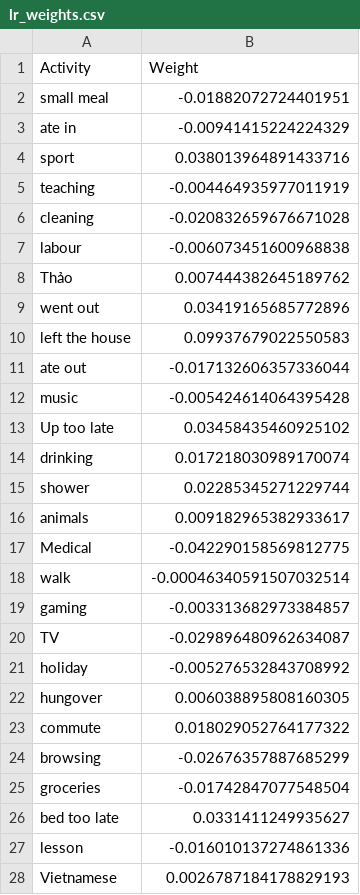
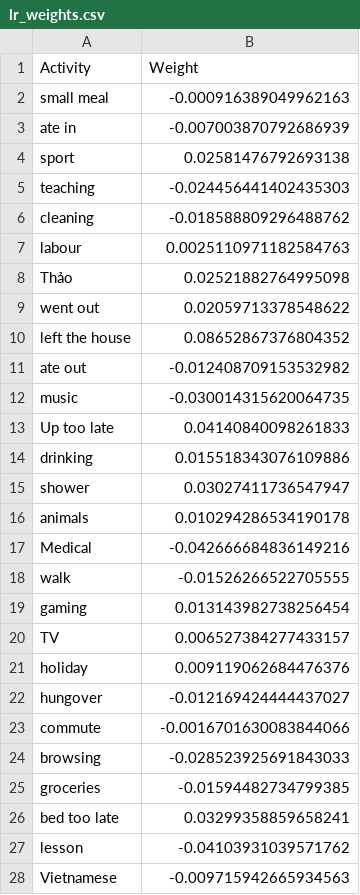
Before and after one commit to joepcash/daylio, a CSV file: data/processed/lr_weights.csv, drawn as a sheet; only a part is shown; the diff covers the shown part only.

```diff
--- a/data/processed/lr_weights.csv
+++ b/data/processed/lr_weights.csv
@@ -1,28 +1,28 @@
 Activity,Weight
-small meal,-0.01882072724401951
-ate in,-0.00941415224224329
-sport,0.038013964891433716
-teaching,-0.004464935977011919
-cleaning,-0.020832659676671028
-labour,-0.006073451600968838
-Thảo,0.007444382645189762
-went out,0.03419165685772896
-left the house,0.09937679022550583
-ate out,-0.017132606357336044
-music,-0.005424614064395428
-Up too late,0.03458435460925102
-drinking,0.017218030989170074
-shower,0.02285345271229744
-animals,0.009182965382933617
-Medical,-0.042290158569812775
-walk,-0.00046340591507032514
-gaming,-0.003313682973384857
-TV,-0.029896480962634087
-holiday,-0.005276532843708992
-hungover,0.006038895808160305
-commute,0.018029052764177322
-browsing,-0.02676357887685299
-groceries,-0.01742847077548504
-bed too late,0.0331411249935627
-lesson,-0.016010137274861336
-Vietnamese,0.0026787184178829193
+small meal,-0.000916389049962163
+ate in,-0.007003870792686939
+sport,0.02581476792693138
+teaching,-0.024456441402435303
+cleaning,-0.018588809296488762
+labour,0.0025110971182584763
+Thảo,0.02521882764995098
+went out,0.02059713378548622
+left the house,0.08652867376804352
+ate out,-0.012408709153532982
+music,-0.030014315620064735
+Up too late,0.04140840098261833
+drinking,0.015518343076109886
+shower,0.03027411736547947
+animals,0.010294286534190178
+Medical,-0.042666684836149216
+walk,-0.01526266522705555
+gaming,0.013143982738256454
+TV,0.006527384277433157
+holiday,0.009119062684476376
+hungover,-0.012169424444437027
+commute,-0.0016701630083844066
+browsing,-0.028523925691843033
+groceries,-0.01594482734799385
+bed too late,0.03299358859658241
+lesson,-0.04103931039571762
+Vietnamese,-0.009715942665934563
```
Also changed, not shown: 25 edited cells elsewhere in this file, 10 other files.
